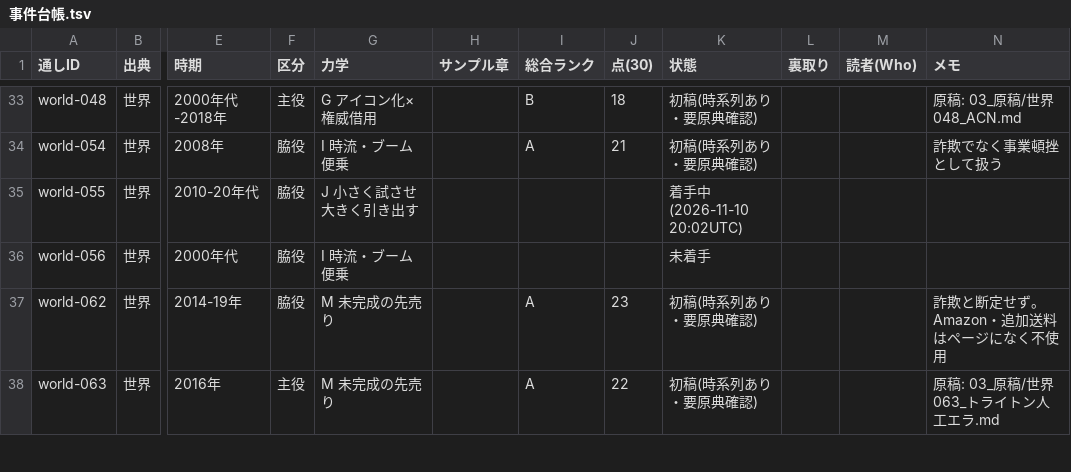
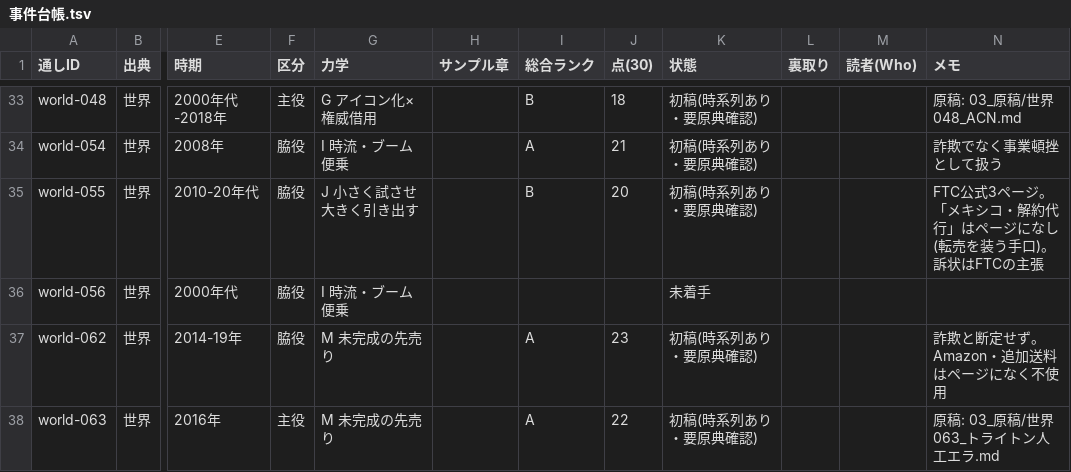
Before and after one commit to rinyan-thai23/saas-tools, a TSV file: 2026-11-10_経済事件コンテンツ/02_進行/事件台帳.tsv, drawn as a sheet; only a part is shown, gaps mark what is left out; the diff names each change by its address in the sheet, - before the commit and + after, or states it on an @@ line.

```diff
--- a/2026-11-10_経済事件コンテンツ/02_進行/事件台帳.tsv
+++ b/2026-11-10_経済事件コンテンツ/02_進行/事件台帳.tsv
-I35 (総合ランク): (empty)
+I35 (総合ランク): B
-J35 (点(30)): (empty)
+J35 (点(30)): 20
-K35 (状態): 着手中(2026-11-10 20:02UTC)
+K35 (状態): 初稿(時系列あり・要原典確認)
-N35 (メモ): (empty)
+N35 (メモ): FTC公式3ページ。「メキシコ・解約代行」はページになし(転売を装う手口)。訴状はFTCの主張
```
Also changed, not shown: 1 other file.
